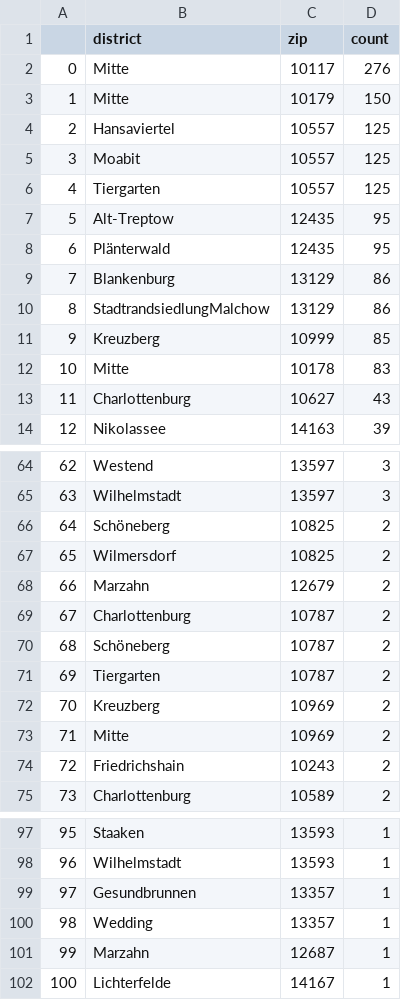
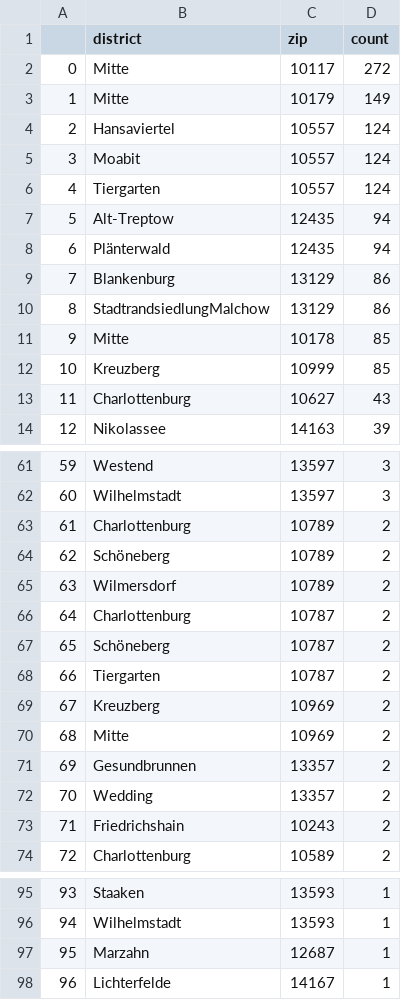
Before and after one commit to demodiff/berlin, a CSV file: data/stats-zips.csv, drawn as a sheet; only a part is shown, gaps mark what is left out; removed rows and columns are numbered as before the commit, all else as after; the diff covers the shown part only; the diff names each change by its address in the sheet, - before the commit and + after, or states it on an @@ line.

```diff
--- a/data/stats-zips.csv
+++ b/data/stats-zips.csv
-D2 (count): 276
+D2 (count): 272
-D3 (count): 150
+D3 (count): 149
-D4:D6 (count): 125
+D4:D6 (count): 124
-D7:D8 (count): 95
+D7:D8 (count): 94
+row 11: 9 | Mitte | 10178 | 85
@@ column A renumbered from row 12 down @@
-row 12: 10 | Mitte | 10178 | 83
+row 63: 61 | Charlottenburg | 10789 | 2
-C64:C65 (zip): 10825
+C64:C65 (zip): 10789
-row 68: 66 | Marzahn | 12679 | 2
+row 71: 69 | Gesundbrunnen | 13357 | 2
+row 72: 70 | Wedding | 13357 | 2
-row 99: 97 | Gesundbrunnen | 13357 | 1
-row 100: 98 | Wedding | 13357 | 1
```
Also changed, not shown: 13 added rows, 12 removed rows and 6 edited cells elsewhere in this file, 1 other file.
